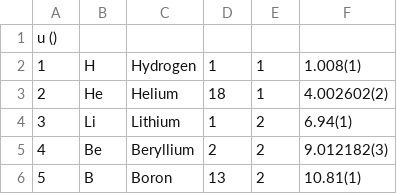
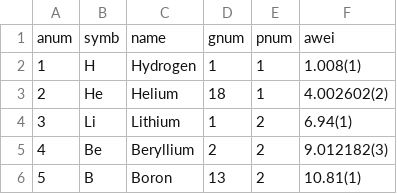
Before and after one commit to guoguo12/haskell-ptable, a CSV file: generate/ptable_simple.csv, drawn as a sheet; only a part is shown; removed rows and columns are numbered as before the commit, all else as after; the diff names each change by its address in the sheet, - before the commit and + after, or states it on an @@ line.

Commit message:
Fix header row in data file

```diff
--- a/generate/ptable_simple.csv
+++ b/generate/ptable_simple.csv
-row 1: u ()
+row 1: anum | symb | name | gnum | pnum | awei
```
